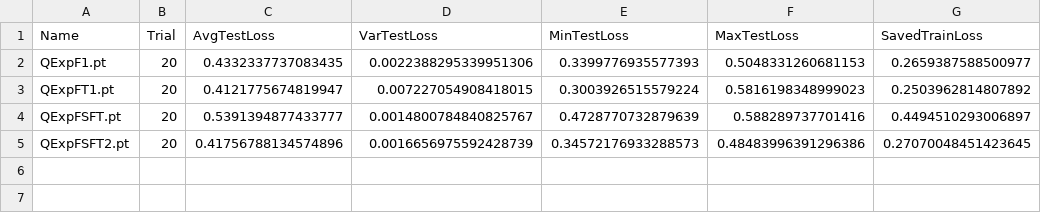
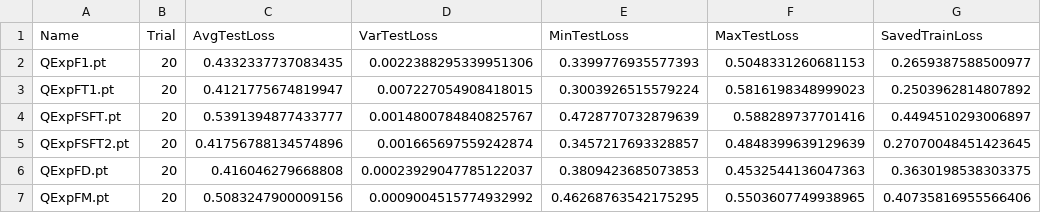
Before and after one commit to yesunhuang/QRNNs_Memory, a CSV file: data/ModelTest/HenonMap/Exp/QExp1Test.csv, drawn as a sheet.

```diff
--- a/data/ModelTest/HenonMap/Exp/QExp1Test.csv
+++ b/data/ModelTest/HenonMap/Exp/QExp1Test.csv
@@ -4,2 +4,4 @@ QExpFT1.pt,20,0.4121775674819947,0.007227054908418015,0.3003926515579224,0.58161
 QExpFSFT.pt,20,0.5391394877433777,0.0014800784840825767,0.4728770732879639,0.588289737701416,0.4494510293006897
-QExpFSFT2.pt,20,0.41756788134574896,0.0016656975592428739,0.34572176933288573,0.48483996391296386,0.27070048451423645
+QExpFSFT2.pt,20,0.41756788134574896,0.001665697559242874,0.3457217693328857,0.4848399639129639,0.27070048451423645
+QExpFD.pt,20,0.416046279668808,0.00023929047785122037,0.3809423685073853,0.4532544136047363,0.3630198538303375
+QExpFM.pt,20,0.5083247900009156,0.0009004515774932992,0.46268763542175295,0.5503607749938965,0.40735816955566406
```
Also changed, not shown: 1 other file.
